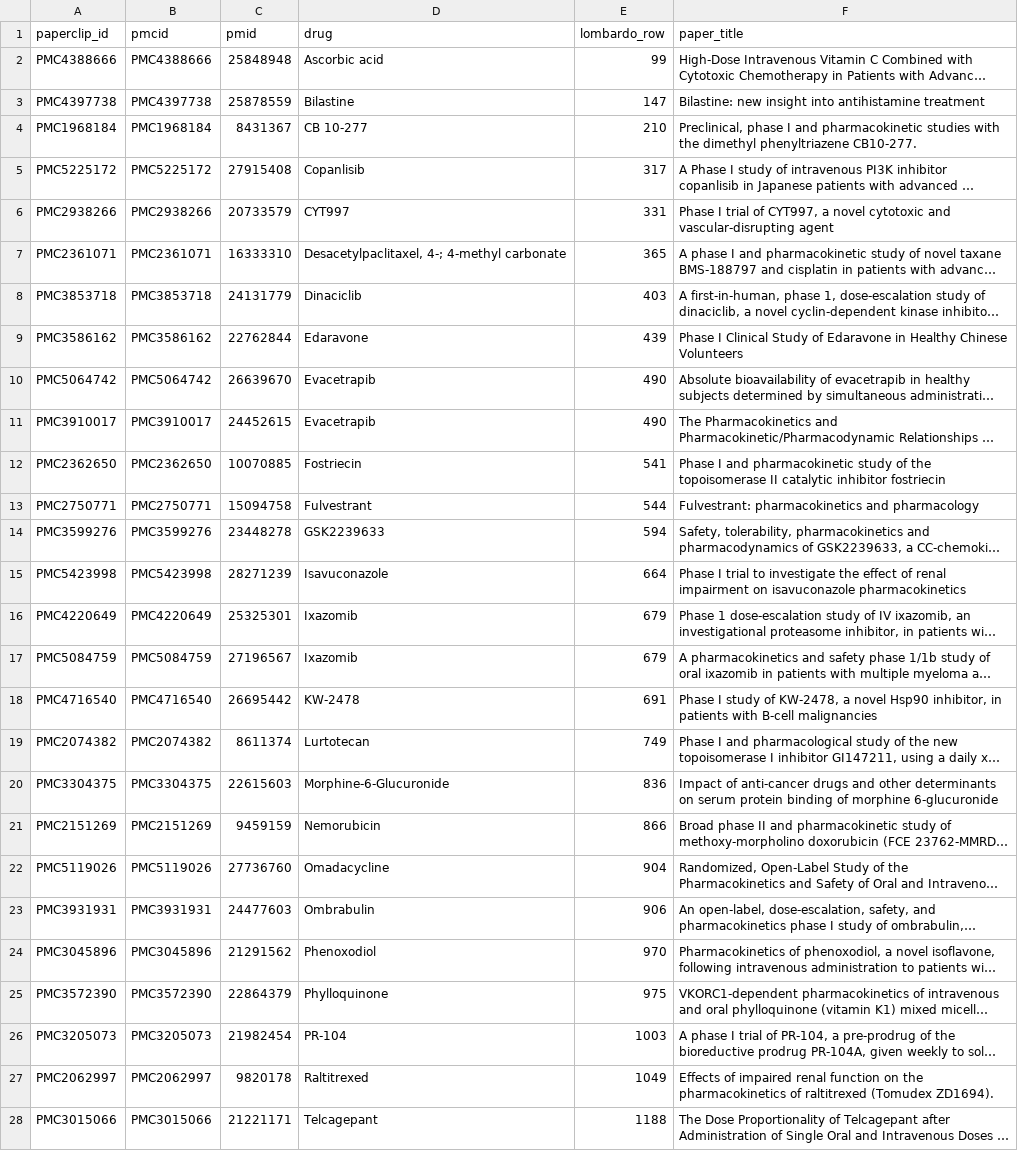
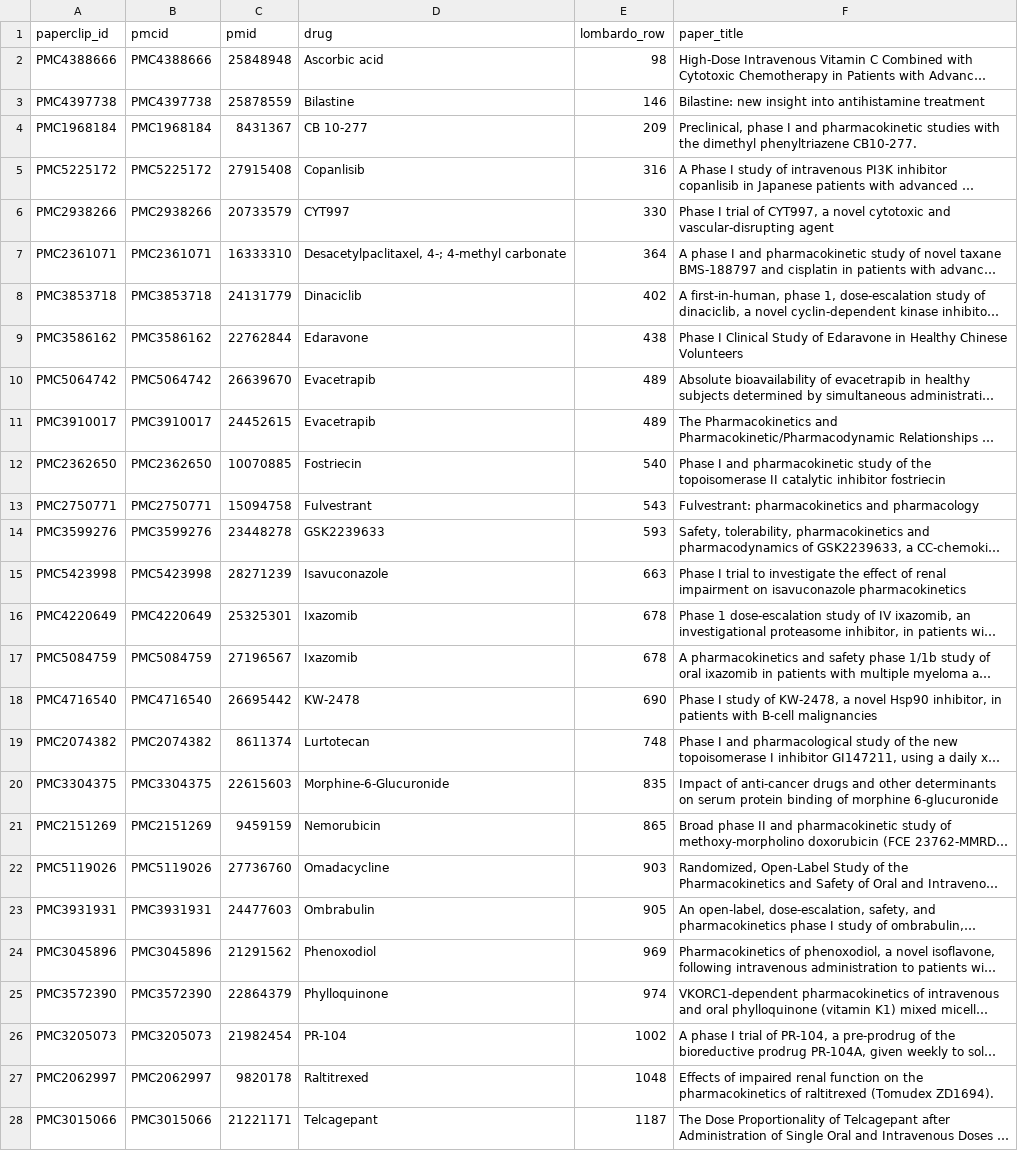
Before and after one commit to shloknatarajan/lombardo-viewer, a CSV file: analysis_data/paperclip_full_text_split.csv, drawn as a sheet; only a part is shown; long unchanged cells end in …; the diff covers the shown part only; the diff names each change by its address in the sheet, - before the commit and + after, or states it on an @@ line.

```diff
--- a/analysis_data/paperclip_full_text_split.csv
+++ b/analysis_data/paperclip_full_text_split.csv
-E2 (lombardo_row): 99
+E2 (lombardo_row): 98
-E3 (lombardo_row): 147
+E3 (lombardo_row): 146
-E4 (lombardo_row): 210
+E4 (lombardo_row): 209
-E5 (lombardo_row): 317
+E5 (lombardo_row): 316
-E6 (lombardo_row): 331
+E6 (lombardo_row): 330
-E7 (lombardo_row): 365
+E7 (lombardo_row): 364
-E8 (lombardo_row): 403
+E8 (lombardo_row): 402
-E9 (lombardo_row): 439
+E9 (lombardo_row): 438
-E10:E11 (lombardo_row): 490
+E10:E11 (lombardo_row): 489
-E12 (lombardo_row): 541
+E12 (lombardo_row): 540
-E13 (lombardo_row): 544
+E13 (lombardo_row): 543
-E14 (lombardo_row): 594
+E14 (lombardo_row): 593
-E15 (lombardo_row): 664
+E15 (lombardo_row): 663
-E16:E17 (lombardo_row): 679
+E16:E17 (lombardo_row): 678
-E18 (lombardo_row): 691
+E18 (lombardo_row): 690
-E19 (lombardo_row): 749
+E19 (lombardo_row): 748
-E20 (lombardo_row): 836
+E20 (lombardo_row): 835
-E21 (lombardo_row): 866
+E21 (lombardo_row): 865
-E22 (lombardo_row): 904
+E22 (lombardo_row): 903
-E23 (lombardo_row): 906
+E23 (lombardo_row): 905
-E24 (lombardo_row): 970
+E24 (lombardo_row): 969
-E25 (lombardo_row): 975
+E25 (lombardo_row): 974
-E26 (lombardo_row): 1003
+E26 (lombardo_row): 1002
-E27 (lombardo_row): 1049
+E27 (lombardo_row): 1048
-E28 (lombardo_row): 1188
+E28 (lombardo_row): 1187
```
Also changed, not shown: 6 edited cells elsewhere in this file, analysis_data/missing_papers.csv, analysis_data/paperclip_full_text_subset.csv, 5 other files.
